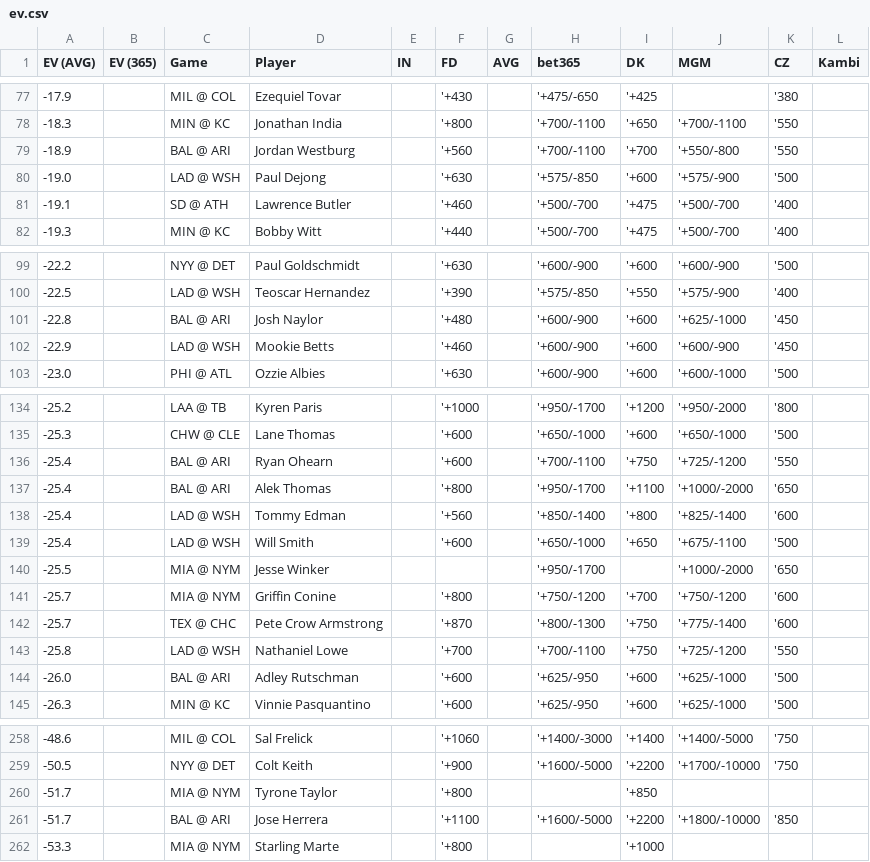
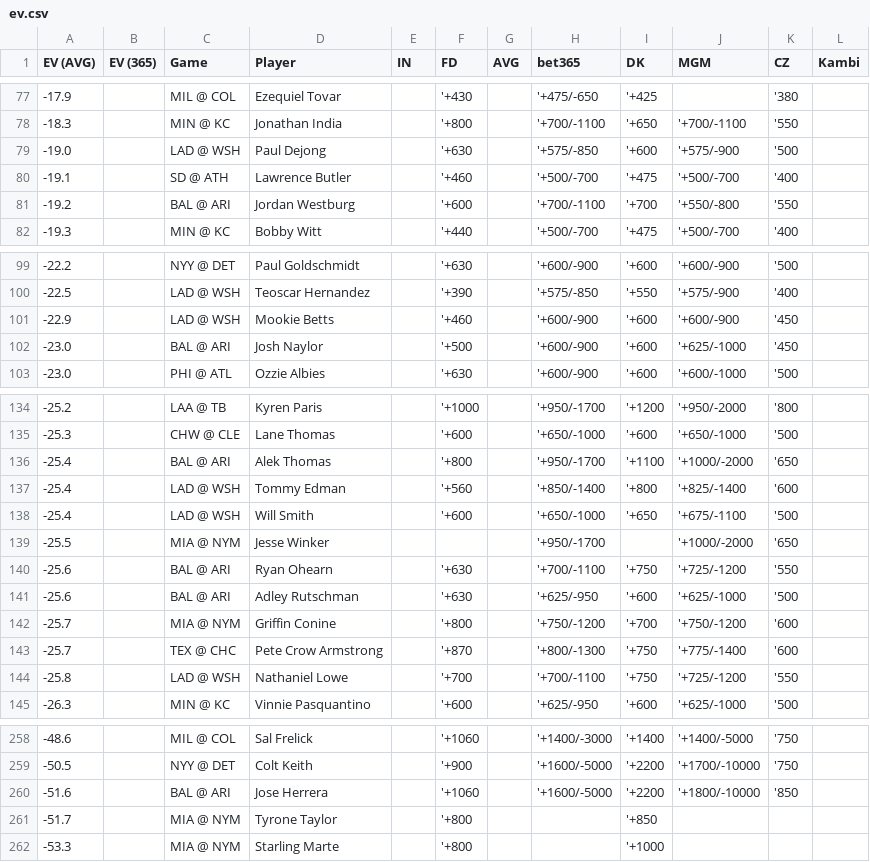
Before and after one commit to zhecht/lines, a CSV file: static/dingers/ev.csv, drawn as a sheet; only a part is shown, gaps mark what is left out; the diff covers the shown part only.

```diff
--- a/static/dingers/ev.csv
+++ b/static/dingers/ev.csv
@@ -78,5 +78,5 @@ EV (AVG)	EV (365)	Game	Player	IN	FD	AVG	bet365	DK	MGM	CZ	Kambi
 -18.3		MIN @ KC	Jonathan India		'+800		'+700/-1100	'+650	'+700/-1100	'550	
--18.9		BAL @ ARI	Jordan Westburg		'+560		'+700/-1100	'+700	'+550/-800	'550	
 -19.0		LAD @ WSH	Paul Dejong		'+630		'+575/-850	'+600	'+575/-900	'500	
 -19.1		SD @ ATH	Lawrence Butler		'+460		'+500/-700	'+475	'+500/-700	'400	
+-19.2		BAL @ ARI	Jordan Westburg		'+600		'+700/-1100	'+700	'+550/-800	'550	
 -19.3		MIN @ KC	Bobby Witt		'+440		'+500/-700	'+475	'+500/-700	'400	
@@ -100,4 +100,4 @@ EV (AVG)	EV (365)	Game	Player	IN	FD	AVG	bet365	DK	MGM	CZ	Kambi
 -22.5		LAD @ WSH	Teoscar Hernandez		'+390		'+575/-850	'+550	'+575/-900	'400	
--22.8		BAL @ ARI	Josh Naylor		'+480		'+600/-900	'+600	'+625/-1000	'450	
 -22.9		LAD @ WSH	Mookie Betts		'+460		'+600/-900	'+600	'+600/-900	'450	
+-23.0		BAL @ ARI	Josh Naylor		'+500		'+600/-900	'+600	'+625/-1000	'450	
 -23.0		PHI @ ATL	Ozzie Albies		'+630		'+600/-900	'+600	'+600/-1000	'500	
@@ -135,3 +135,2 @@ EV (AVG)	EV (365)	Game	Player	IN	FD	AVG	bet365	DK	MGM	CZ	Kambi
 -25.3		CHW @ CLE	Lane Thomas		'+600		'+650/-1000	'+600	'+650/-1000	'500	
--25.4		BAL @ ARI	Ryan Ohearn		'+600		'+700/-1100	'+750	'+725/-1200	'550	
 -25.4		BAL @ ARI	Alek Thomas		'+800		'+950/-1700	'+1100	'+1000/-2000	'650	
@@ -140,2 +139,4 @@ EV (AVG)	EV (365)	Game	Player	IN	FD	AVG	bet365	DK	MGM	CZ	Kambi
 -25.5		MIA @ NYM	Jesse Winker				'+950/-1700		'+1000/-2000	'650	
+-25.6		BAL @ ARI	Ryan Ohearn		'+630		'+700/-1100	'+750	'+725/-1200	'550	
+-25.6		BAL @ ARI	Adley Rutschman		'+630		'+625/-950	'+600	'+625/-1000	'500	
 -25.7		MIA @ NYM	Griffin Conine		'+800		'+750/-1200	'+700	'+750/-1200	'600	
@@ -143,3 +144,2 @@ EV (AVG)	EV (365)	Game	Player	IN	FD	AVG	bet365	DK	MGM	CZ	Kambi
 -25.8		LAD @ WSH	Nathaniel Lowe		'+700		'+700/-1100	'+750	'+725/-1200	'550	
--26.0		BAL @ ARI	Adley Rutschman		'+600		'+625/-950	'+600	'+625/-1000	'500	
 -26.3		MIN @ KC	Vinnie Pasquantino		'+600		'+625/-950	'+600	'+625/-1000	'500	
@@ -259,4 +259,4 @@ EV (AVG)	EV (365)	Game	Player	IN	FD	AVG	bet365	DK	MGM	CZ	Kambi
 -50.5		NYY @ DET	Colt Keith		'+900		'+1600/-5000	'+2200	'+1700/-10000	'750	
+-51.6		BAL @ ARI	Jose Herrera		'+1060		'+1600/-5000	'+2200	'+1800/-10000	'850	
 -51.7		MIA @ NYM	Tyrone Taylor		'+800			'+850			
--51.7		BAL @ ARI	Jose Herrera		'+1100		'+1600/-5000	'+2200	'+1800/-10000	'850	
 -53.3		MIA @ NYM	Starling Marte		'+800			'+1000			
```
Also changed, not shown: 4 edited cells elsewhere in this file, 6 other files.
